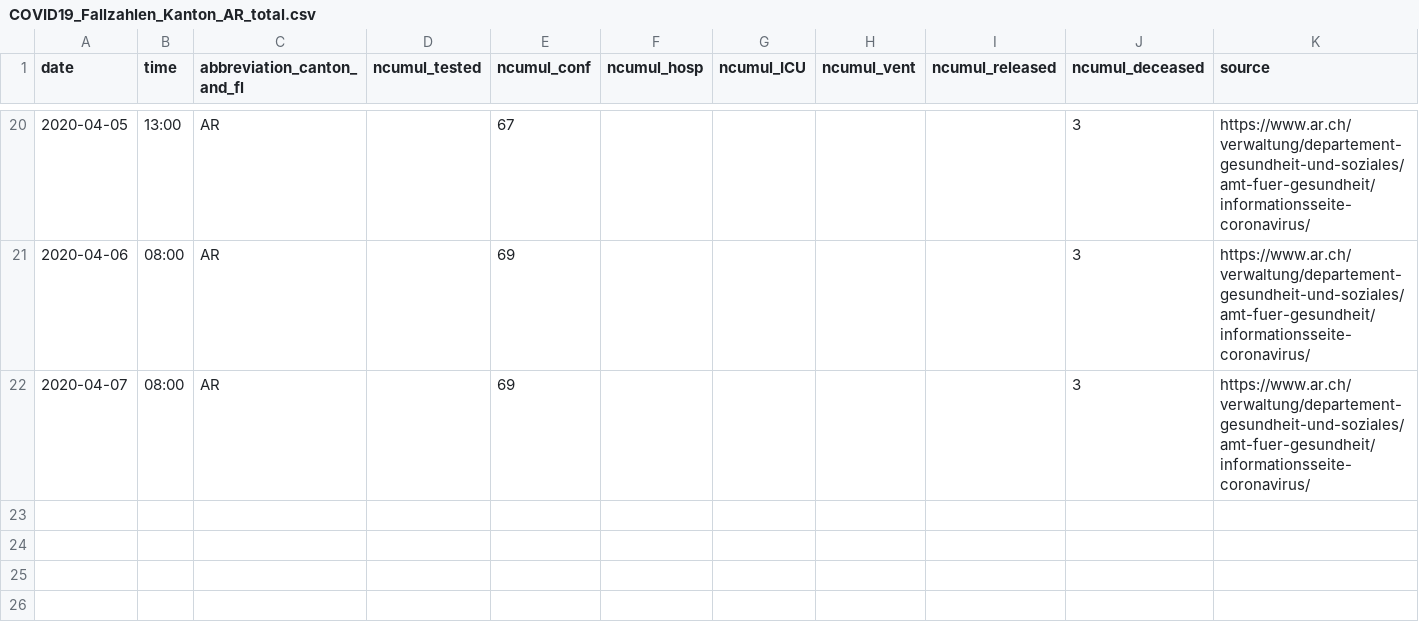
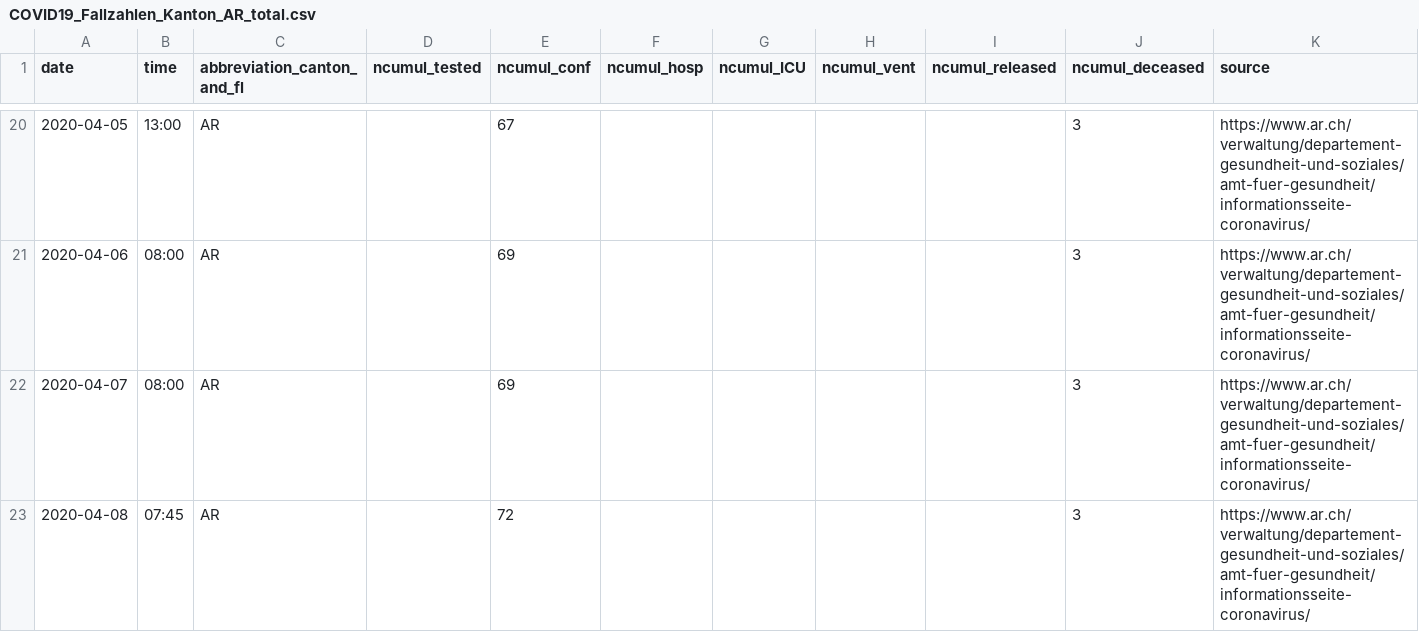
Before and after one commit to cclauss/covid_19, a CSV file: fallzahlen_kanton_total_csv/COVID19_Fallzahlen_Kanton_AR_total.csv, drawn as a sheet; only a part is shown, gaps mark what is left out; the diff names each change by its address in the sheet, - before the commit and + after, or states it on an @@ line.

```diff
--- a/fallzahlen_kanton_total_csv/COVID19_Fallzahlen_Kanton_AR_total.csv
+++ b/fallzahlen_kanton_total_csv/COVID19_Fallzahlen_Kanton_AR_total.csv
+row 23: 2020-04-08 | 07:45 | AR |  | 72 |  |  |  |  | 3 | https://www.ar.ch/verwaltung/departement-gesundheit-und-soziales/amt-fuer-gesundheit/informationsseite-coronavirus/
```
